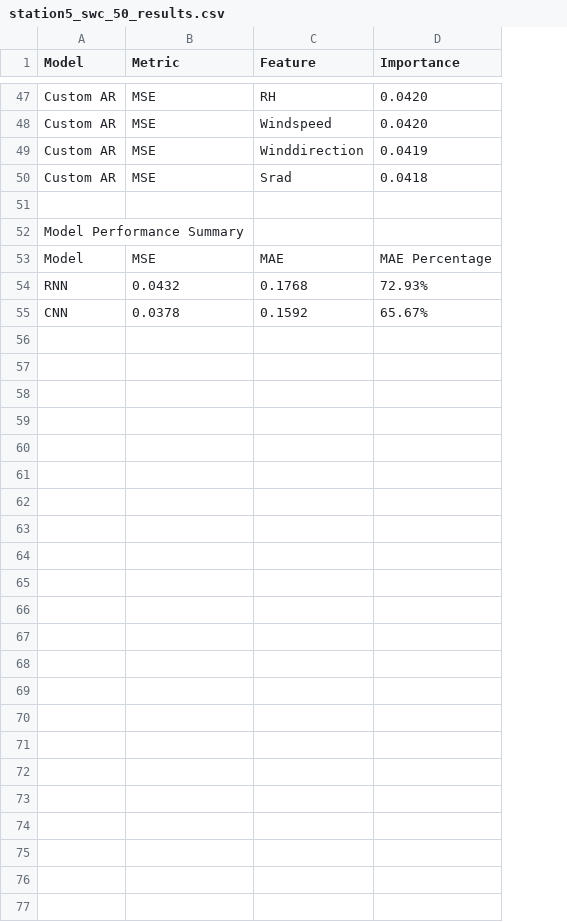
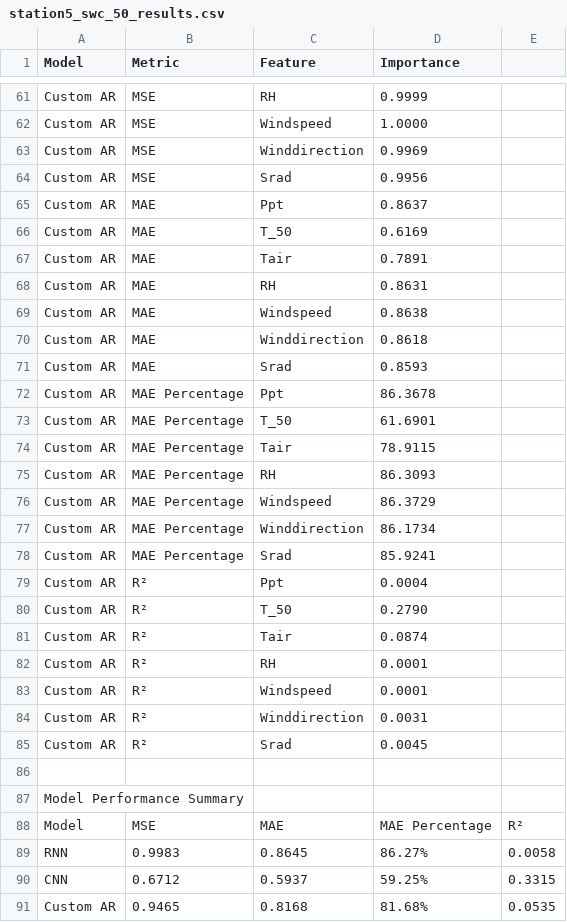
Before and after one commit to kiat/tx-soil-moisture, a CSV file: Analysis/station-data-analysis/station5_swc_50_results.csv, drawn as a sheet; only a part is shown, gaps mark what is left out; removed rows and columns are numbered as before the commit, all else as after; the diff covers the shown part only; the diff names each change by its address in the sheet, - before the commit and + after, or states it on an @@ line.

Commit message:
results standardized

```diff
--- a/Analysis/station-data-analysis/station5_swc_50_results.csv
+++ b/Analysis/station-data-analysis/station5_swc_50_results.csv
-column D (Importance), rows 47-55: 0.0420 | 0.0420 | 0.0419 | 0.0418 |  |  | MAE Percentage | 72.93% | 65.67%
+column D (Importance), rows 61-64: 0.9999 | 1.0000 | 0.9969 | 0.9956; rows 88-90: MAE Percentage | 86.27% | 59.25%
+column E, rows 88-90: R² | 0.0058 | 0.3315
+row 65: Custom AR | MAE | Ppt | 0.8637
+row 66: Custom AR | MAE | T_50 | 0.6169
+row 67: Custom AR | MAE | Tair | 0.7891
+row 68: Custom AR | MAE | RH | 0.8631
+row 69: Custom AR | MAE | Windspeed | 0.8638
+row 70: Custom AR | MAE | Winddirection | 0.8618
+row 71: Custom AR | MAE | Srad | 0.8593
+row 72: Custom AR | MAE Percentage | Ppt | 86.3678
+row 73: Custom AR | MAE Percentage | T_50 | 61.6901
+row 74: Custom AR | MAE Percentage | Tair | 78.9115
+row 75: Custom AR | MAE Percentage | RH | 86.3093
+row 76: Custom AR | MAE Percentage | Windspeed | 86.3729
+row 77: Custom AR | MAE Percentage | Winddirection | 86.1734
+row 78: Custom AR | MAE Percentage | Srad | 85.9241
+row 79: Custom AR | R² | Ppt | 0.0004
+row 80: Custom AR | R² | T_50 | 0.2790
+row 81: Custom AR | R² | Tair | 0.0874
+row 82: Custom AR | R² | RH | 0.0001
+row 83: Custom AR | R² | Windspeed | 0.0001
+row 84: Custom AR | R² | Winddirection | 0.0031
+row 85: Custom AR | R² | Srad | 0.0045
-B89 (Metric): 0.0432
+B89 (Metric): 0.9983
-C89 (Feature): 0.1768
+C89 (Feature): 0.8645
-B90 (Metric): 0.0378
+B90 (Metric): 0.6712
-C90 (Feature): 0.1592
+C90 (Feature): 0.5937
+row 91: Custom AR | 0.9465 | 0.8168 | 81.68% | 0.0535
```
Also changed, not shown: 14 added rows and 7 edited cells elsewhere in this file, Analysis/station-data-analysis/station4_swc_10_results.csv, Analysis/station-data-analysis/station4_swc_20_results.csv, 15 other files.
